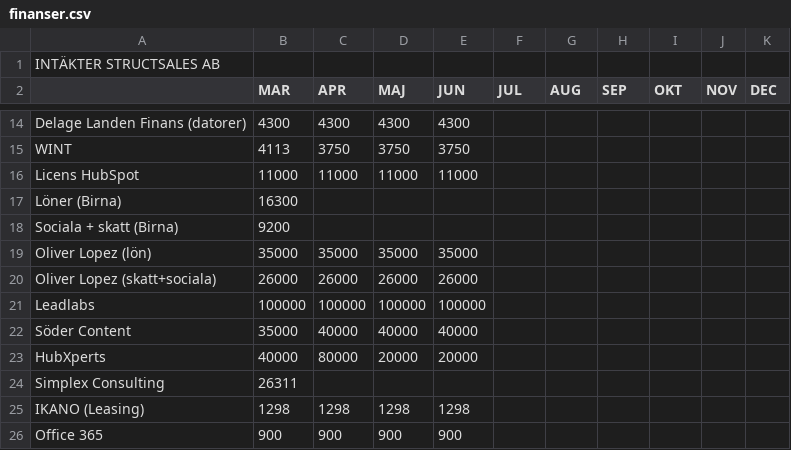
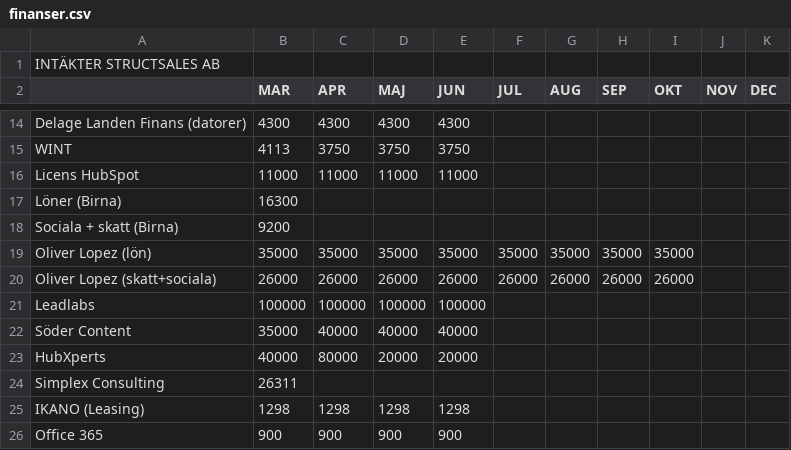
Before and after one commit to oliverlopez-ss/upgraded-happiness, a CSV file: warroom/data/finanser.csv, drawn as a sheet; only a part is shown, gaps mark what is left out.

Commit message:
Update finanser.csv

```diff
--- a/warroom/data/finanser.csv
+++ b/warroom/data/finanser.csv
@@ -18,4 +18,4 @@ Löner (Birna),16300,,,,,,
 Sociala + skatt (Birna),9200,,,,,,
-Oliver Lopez (lön),35000,35000,35000,35000,,
-Oliver Lopez (skatt+sociala),26000,26000,26000,26000,,
+Oliver Lopez (lön),35000,35000,35000,35000,35000,35000,35000,35000
+Oliver Lopez (skatt+sociala),26000,26000,26000,26000,26000,26000,26000,26000
 Leadlabs,100000,100000,100000,100000,,
```
